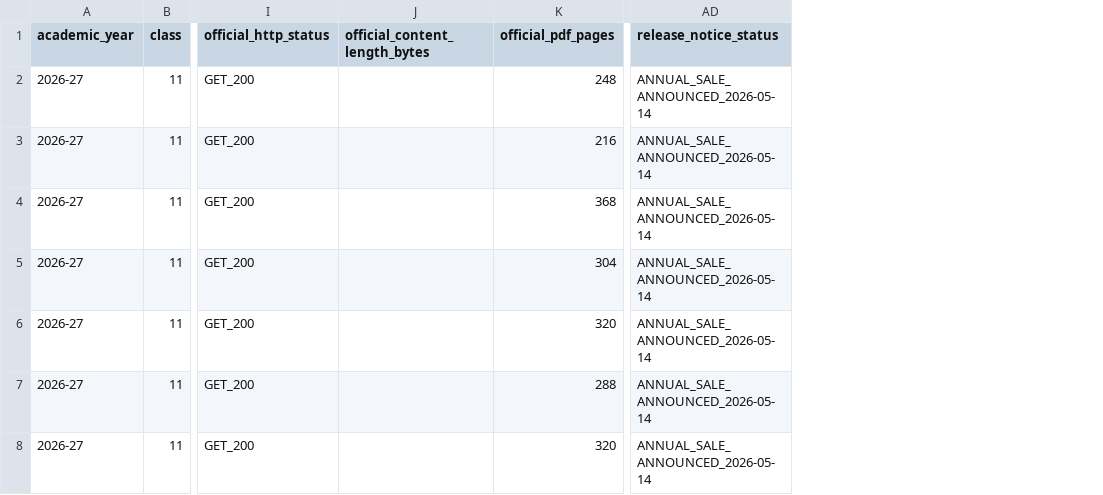
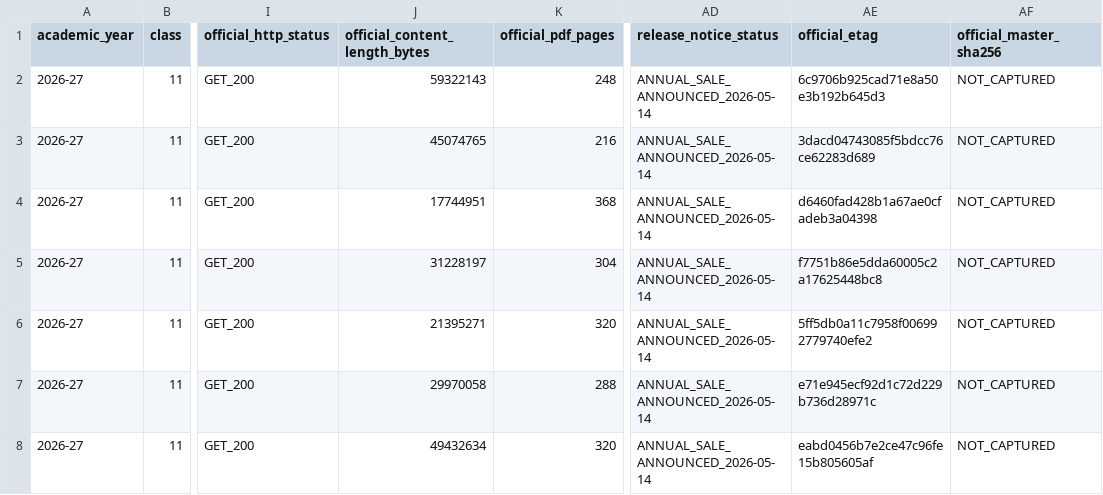
Before and after one commit to Eaglesiva/tn-class-11, a CSV file: docs/class_11_2026_27_audit_manifest.csv, drawn as a sheet; only a part is shown, gaps mark what is left out; the diff covers the shown part only; the diff names each change by its address in the sheet, - before the commit and + after, or states it on an @@ line.

Commit message:
fix(audit): reconcile Chemistry EM Vol-1 status to API_MAPPING_UNRESOLVED and populate HTTP HEAD metrics (ETag, Content-Length)

```diff
--- a/docs/class_11_2026_27_audit_manifest.csv
+++ b/docs/class_11_2026_27_audit_manifest.csv
+column AE (official_etag), rows 2-8: 6c9706b925cad71e8a50e3b192b645d3 | 3dacd04743085f5bdcc76ce62283d689 | d6460fad428b1a67ae0cfadeb3a04398 | f7751b86e5dda60005c2a17625448bc8 | 5ff5db0a11c7958f006992779740efe2 | e71e945ecf92d1c72d229b736d28971c | eabd0456b7e2ce47c96fe15b805605af
+column AF (official_master_sha256), rows 2-8: all NOT_CAPTURED
-J2 (official_content_length_bytes): (empty)
+J2 (official_content_length_bytes): 59322143
-J3 (official_content_length_bytes): (empty)
+J3 (official_content_length_bytes): 45074765
-J4 (official_content_length_bytes): (empty)
+J4 (official_content_length_bytes): 17744951
-J5 (official_content_length_bytes): (empty)
+J5 (official_content_length_bytes): 31228197
-J6 (official_content_length_bytes): (empty)
+J6 (official_content_length_bytes): 21395271
-J7 (official_content_length_bytes): (empty)
+J7 (official_content_length_bytes): 29970058
-J8 (official_content_length_bytes): (empty)
+J8 (official_content_length_bytes): 49432634
```
Also changed, not shown: 29 edited cells elsewhere in this file, 1 other file.
